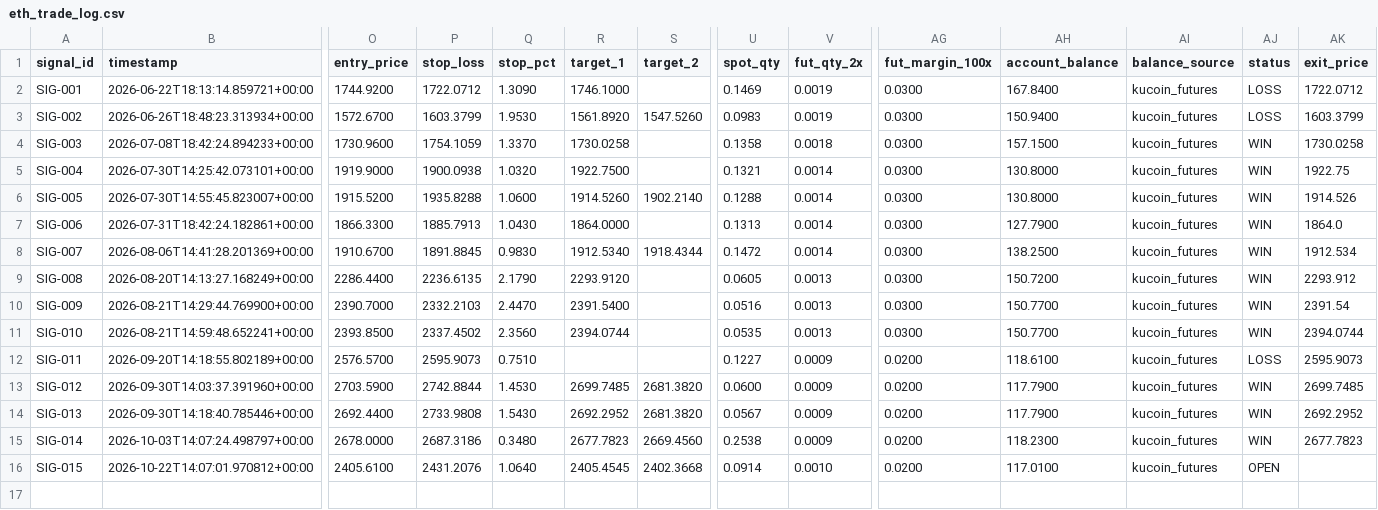
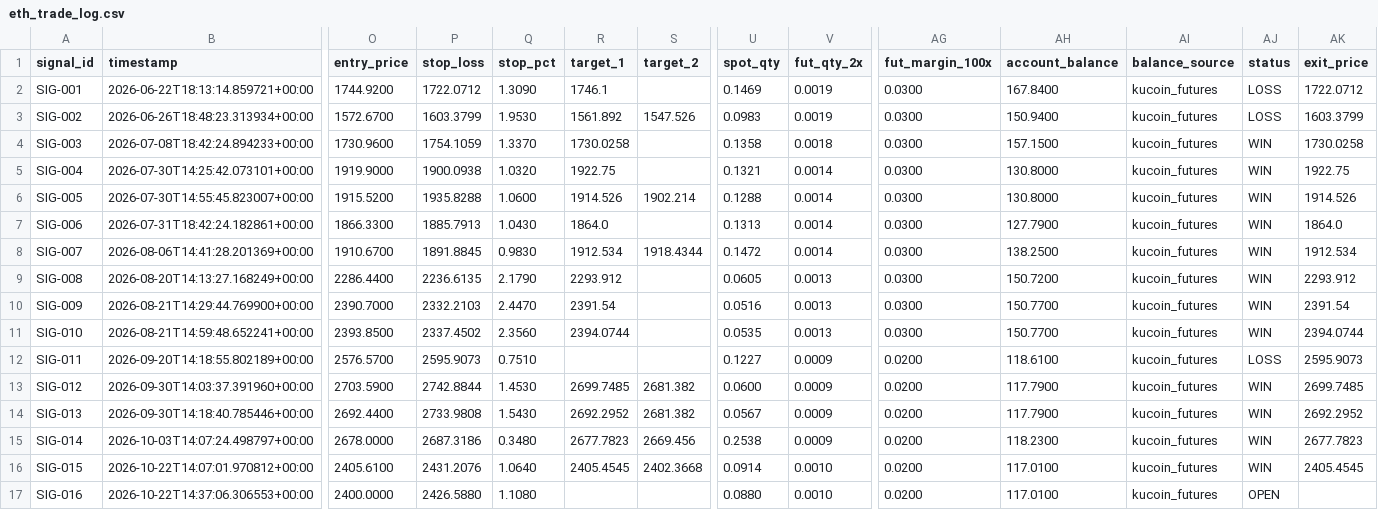
Before and after one commit to rizwans95/Claude-trading-agent, a CSV file: eth_trade_log.csv, drawn as a sheet; only a part is shown, gaps mark what is left out; rows hold the shown columns only; the diff names each change by its address in the sheet, - before the commit and + after, or states it on an @@ line.

Commit message:
Signal monitor update: 1 new, 0 resolved

```diff
--- a/eth_trade_log.csv
+++ b/eth_trade_log.csv
-R2 (target_1): 1746.1000
+R2 (target_1): 1746.1
-R3 (target_1): 1561.8920
+R3 (target_1): 1561.892
-S3 (target_2): 1547.5260
+S3 (target_2): 1547.526
-R5 (target_1): 1922.7500
+R5 (target_1): 1922.75
-R6 (target_1): 1914.5260
+R6 (target_1): 1914.526
-S6 (target_2): 1902.2140
+S6 (target_2): 1902.214
-R7 (target_1): 1864.0000
+R7 (target_1): 1864.0
-R8 (target_1): 1912.5340
+R8 (target_1): 1912.534
-R9 (target_1): 2293.9120
+R9 (target_1): 2293.912
-R10 (target_1): 2391.5400
+R10 (target_1): 2391.54
-S13:S14 (target_2): 2681.3820
+S13:S14 (target_2): 2681.382
-S15 (target_2): 2669.4560
+S15 (target_2): 2669.456
-AJ16 (status): OPEN
+AJ16 (status): WIN
-AK16 (exit_price): (empty)
+AK16 (exit_price): 2405.4545
+row 17: SIG-016 | 2026-10-22T14:37:06.306553+00:00 | 2400.0000 | 2426.5880 | 1.1080 |  |  | 0.0880 | 0.0010 | 0.0200 | 117.0100 | kucoin_futures | OPEN
```
